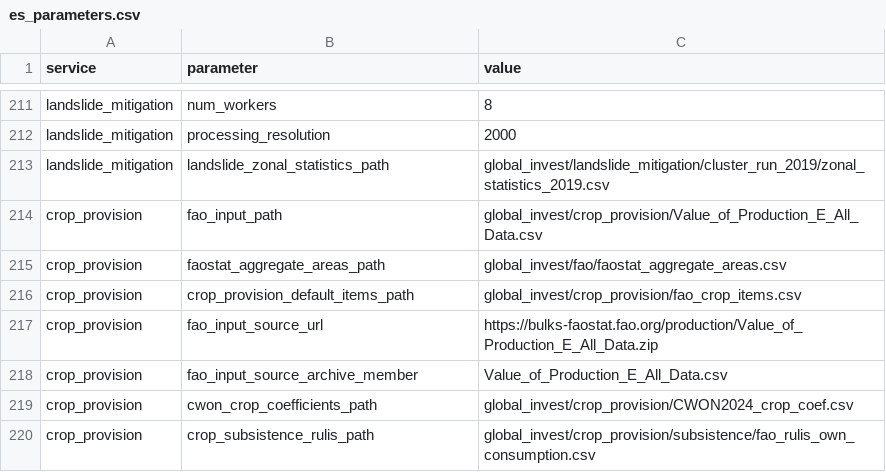
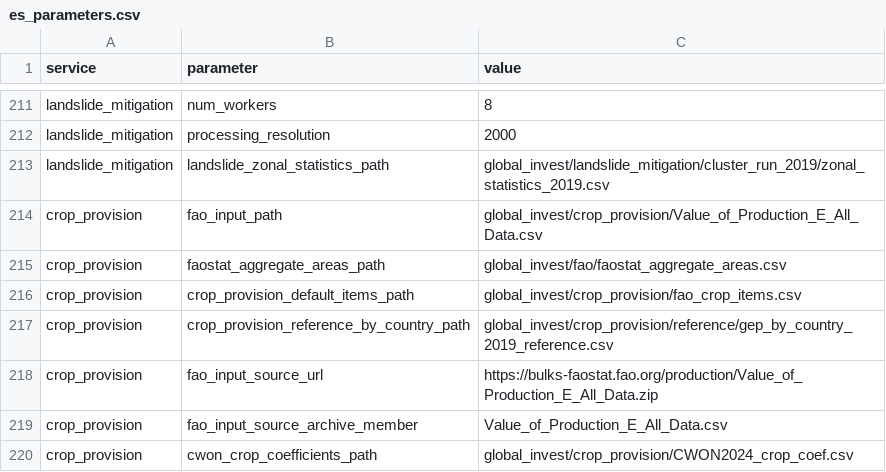
Before and after one commit to NatCapTEEMs/global_invest_dev, a CSV file: global_invest/input_template/es_parameters.csv, drawn as a sheet; only a part is shown, gaps mark what is left out; the shorter side is filled out with more unchanged rows.

Commit message:
the account publishes our arithmetic, and theirs beside it
Condition 7 was open on subsistence for a reason worth naming: the account's figure was the
reference's arithmetic, so whether we published $1.83bn or the unit-corrected $18.32bn
changed the number and nothing in the repository decided it. Publishing a figure we had
already shown to be ten times too small is not a reproduction, it is repeating a mistake
with our name on it.

So crop_subsistence_gep is now ours -- FAOSTAT's thousands of hectares and the Lowder
percentage read as their sources label them, $18,322,604,283 -- and
crop_subsistence_gep_reference is the reference's own arithmetic through the identical four
downstream stages, $1,832,260,428, reproducing its published panel to 2.3e-14. Both come off
one run, so the difference between the columns is the units and nothing else, and a reader
can check the port instead of taking it on trust.

Commercial: the reference is no longer a claim. It is cloned, run, its per-country 2019
output staged in base_data, and a test compares against it -- $623,117,396,403 against
$623,117,396,403 over 179 countries, per country to 3.4e-16. The entry had said "the
reference is not in the repo and no test pins it" while asserting agreement anyway.

Writing that test found the successor mapping working: FAOSTAT carries "Ethiopia PDR" and
"Serbia and Montenegro" beside their successors under one M49 code each, the reference
strands them at zero, and this library routes them to the successor. Comparing row for row
counts Ethiopia twice, so the test collapses the reference onto the M49 code first, which is
the same collapse crop_provision makes.

Cold start on the current code: projects/gep_crop_provision_coldstart_20260901_090206, fresh
directory reusing nothing, $623,117,396,403 and $18,322,604,283, identical to the warm run.

Subsistence conditions now: 10 of 11 hold, 9 alone is open.

```diff
--- a/global_invest/input_template/es_parameters.csv
+++ b/global_invest/input_template/es_parameters.csv
@@ -216,2 +216,3 @@ crop_provision,faostat_aggregate_areas_path,global_invest/fao/faostat_aggregate_
 crop_provision,crop_provision_default_items_path,global_invest/crop_provision/fao_crop_items.csv
+crop_provision,crop_provision_reference_by_country_path,global_invest/crop_provision/reference/gep_by_country_2019_reference.csv
 crop_provision,fao_input_source_url,https://bulks-faostat.fao.org/production/Value_of_Production_E_All_Data.zip
```
Also changed, not shown: 5 other files.
